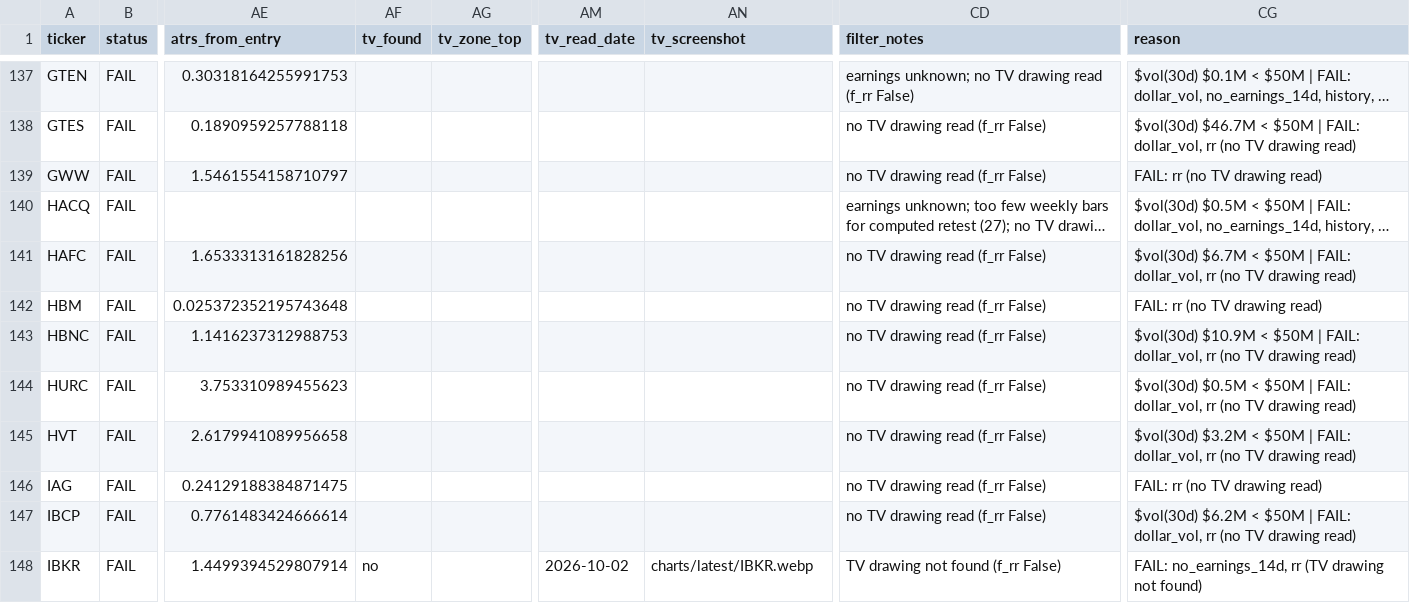
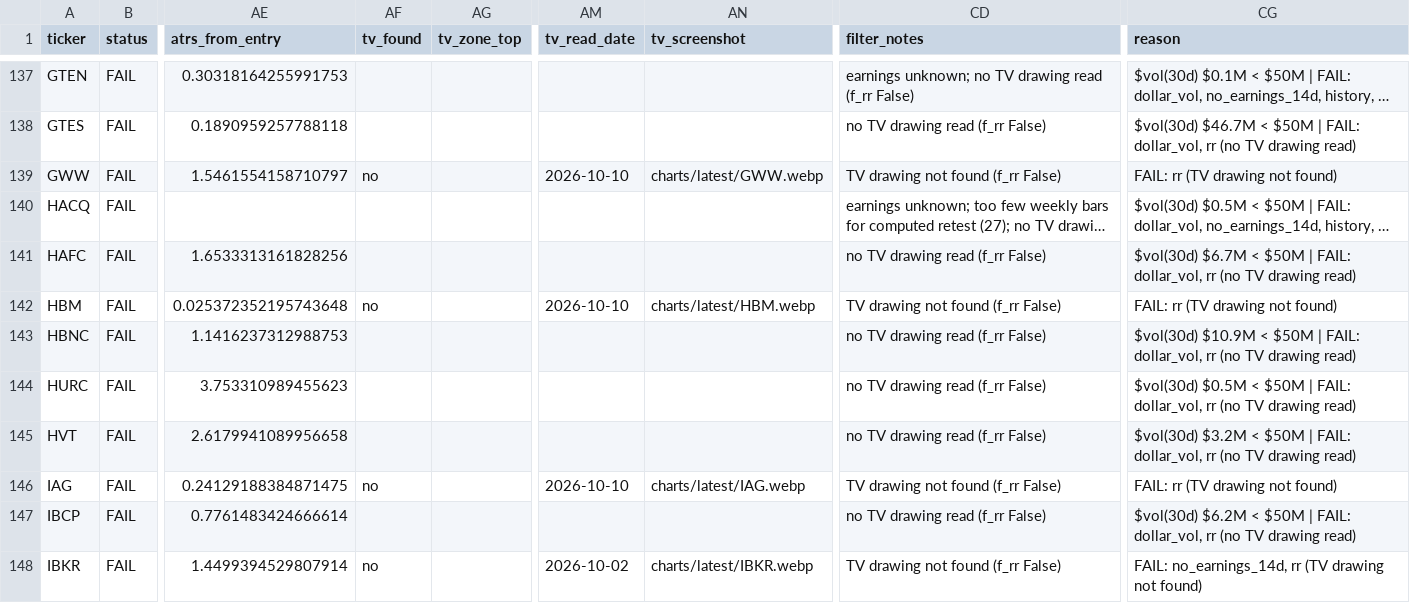
Before and after one commit to azran4u/stock-retest-scanner, a CSV file: historical-reports/2026-10-09.csv, drawn as a sheet; only a part is shown, gaps mark what is left out; long unchanged cells end in …; the diff covers the shown part only; the diff names each change by its address in the sheet, - before the commit and + after, or states it on an @@ line.

Commit message:
Nightly TV read batch 5/6

```diff
--- a/historical-reports/2026-10-09.csv
+++ b/historical-reports/2026-10-09.csv
-AF139 (tv_found): (empty)
+AF139 (tv_found): no
-AM139 (tv_read_date): (empty)
+AM139 (tv_read_date): 2026-10-10
-AN139 (tv_screenshot): (empty)
+AN139 (tv_screenshot): charts/latest/GWW.webp
-CD139 (filter_notes): no TV drawing read (f_rr False)
+CD139 (filter_notes): TV drawing not found (f_rr False)
-CG139 (reason): FAIL: rr (no TV drawing read)
+CG139 (reason): FAIL: rr (TV drawing not found)
-AF142 (tv_found): (empty)
+AF142 (tv_found): no
-AM142 (tv_read_date): (empty)
+AM142 (tv_read_date): 2026-10-10
-AN142 (tv_screenshot): (empty)
+AN142 (tv_screenshot): charts/latest/HBM.webp
-CD142 (filter_notes): no TV drawing read (f_rr False)
+CD142 (filter_notes): TV drawing not found (f_rr False)
-CG142 (reason): FAIL: rr (no TV drawing read)
+CG142 (reason): FAIL: rr (TV drawing not found)
-AF146 (tv_found): (empty)
+AF146 (tv_found): no
-AM146 (tv_read_date): (empty)
+AM146 (tv_read_date): 2026-10-10
-AN146 (tv_screenshot): (empty)
+AN146 (tv_screenshot): charts/latest/IAG.webp
-CD146 (filter_notes): no TV drawing read (f_rr False)
+CD146 (filter_notes): TV drawing not found (f_rr False)
-CG146 (reason): FAIL: rr (no TV drawing read)
+CG146 (reason): FAIL: rr (TV drawing not found)
```
Also changed, not shown: 114 edited cells elsewhere in this file, historical-reports/latest.csv, 16 other files.
